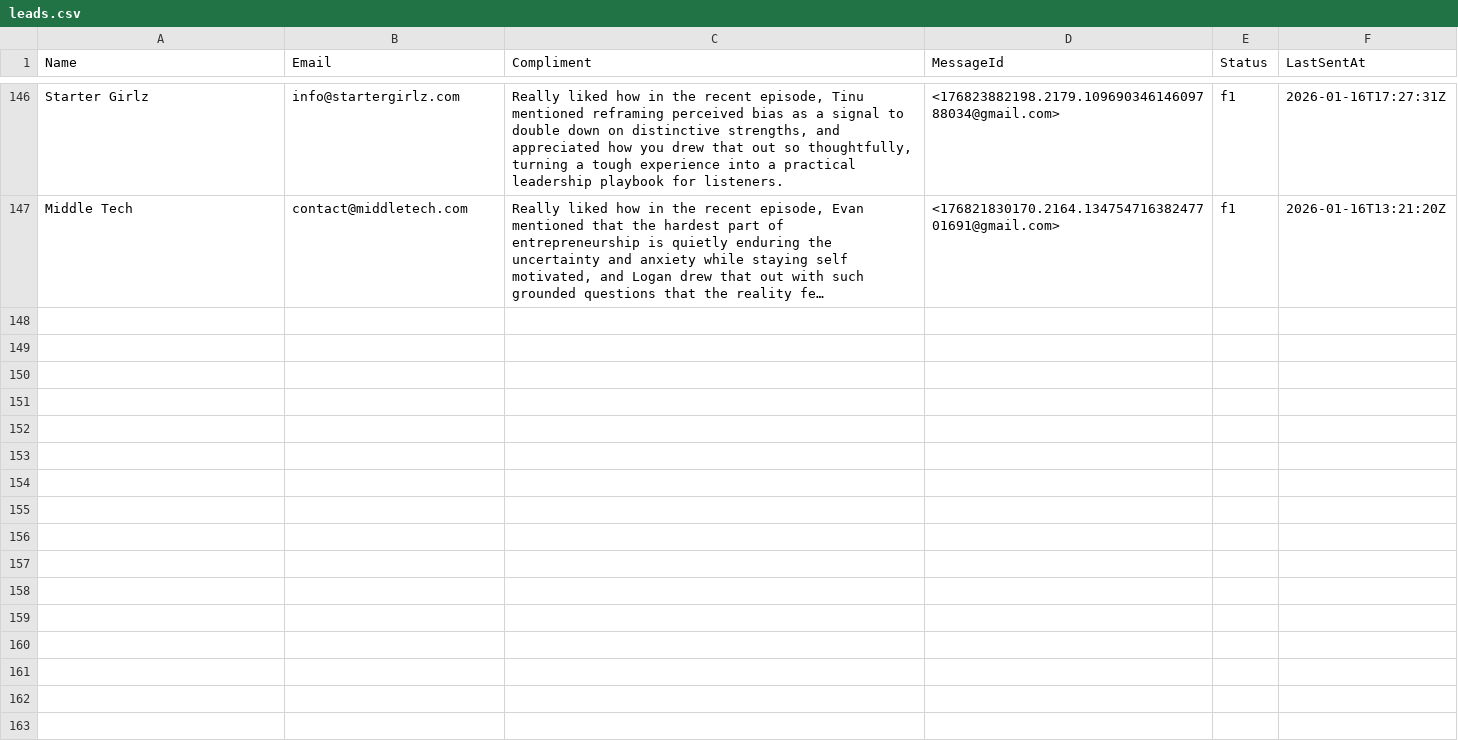
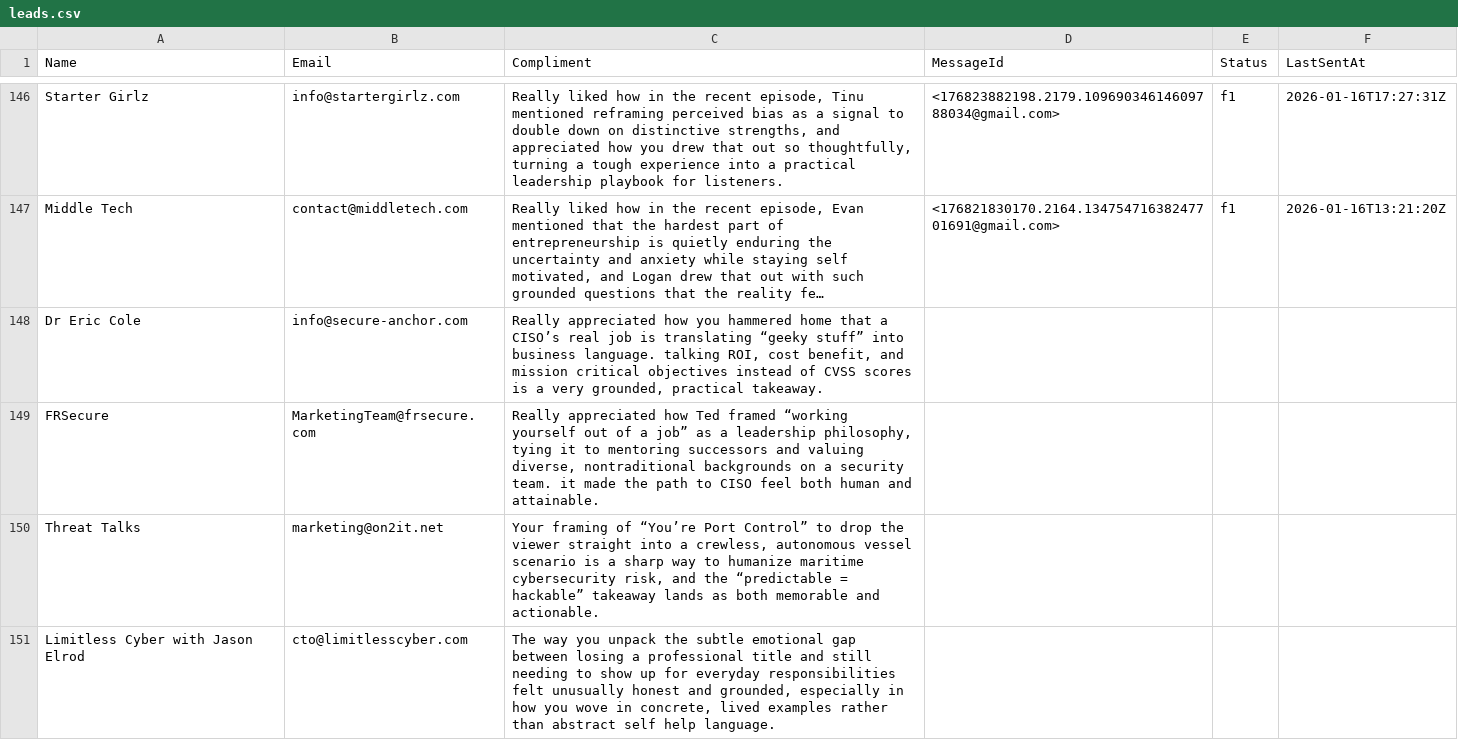
Before and after one commit to yobslob/email-automation, a CSV file: leads.csv, drawn as a sheet; only a part is shown, gaps mark what is left out; long unchanged cells end in …; the diff covers the shown part only; the diff names each change by its address in the sheet, - before the commit and + after, or states it on an @@ line.

Commit message:
Update leads.csv

```diff
--- a/leads.csv
+++ b/leads.csv
+row 148: Dr Eric Cole | info@secure-anchor.com | Really appreciated how you hammered home that a CISO’s real job is translating “geeky stuff” into business language. talking ROI, cost benefit, and mission critical objectives instead of CVSS scores is a very grounded, practical takeaway.
+row 149: FRSecure | MarketingTeam@frsecure.com | Really appreciated how Ted framed “working yourself out of a job” as a leadership philosophy, tying it to mentoring successors and valuing diverse, nontraditional backgrounds on a security team. it made the path to CISO feel both human and attainable.
+row 150: Threat Talks | marketing@on2it.net | Your framing of “You’re Port Control” to drop the viewer straight into a crewless, autonomous vessel scenario is a sharp way to humanize maritime cybersecurity risk, and the “predictable = hackable” takeaway lands as both memorable and actionable.
+row 151: Limitless Cyber with Jason Elrod | cto@limitlesscyber.com | The way you unpack the subtle emotional gap between losing a professional title and still needing to show up for everyday responsibilities felt unusually honest and grounded, especially in how you wove in concrete, lived examples rather than abstract self help language.
```
Also changed, not shown: 10 added rows elsewhere in this file.
